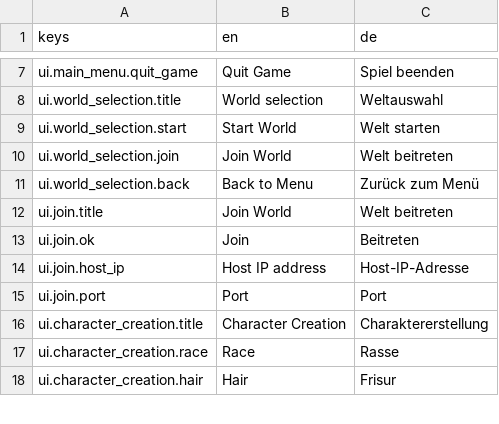
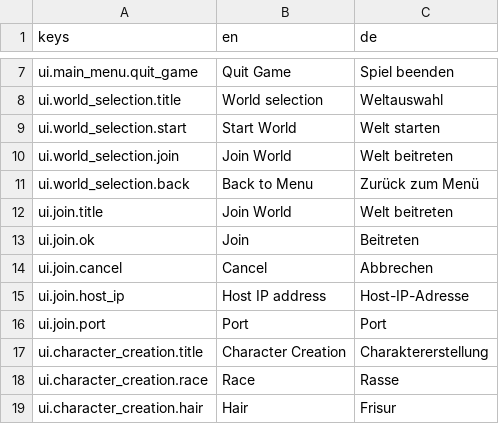
Before and after one commit to pieeks/2dTacticalStrategy, a CSV file: localization/translations.csv, drawn as a sheet; only a part is shown, gaps mark what is left out.

```diff
--- a/localization/translations.csv
+++ b/localization/translations.csv
@@ -13,2 +13,3 @@ ui.join.title,Join World,Welt beitreten
 ui.join.ok,Join,Beitreten
+ui.join.cancel,Cancel,Abbrechen
 ui.join.host_ip,Host IP address,Host-IP-Adresse
```
Also changed, not shown: 3 other files.
